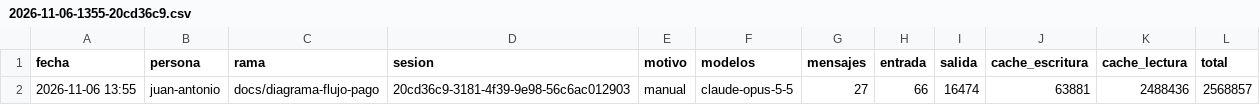
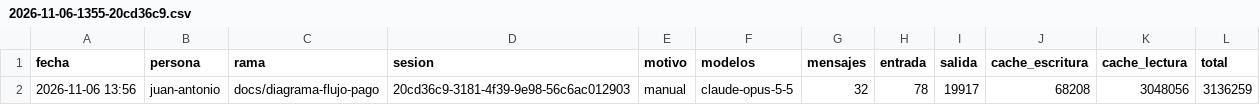
Before and after one commit to sebasbarrabaja-cmyk/Food4All, a CSV file: docs/tokens/juan-antonio/2026-11-06-1355-20cd36c9.csv, drawn as a sheet; removed rows and columns are numbered as before the commit, all else as after; the diff names each change by its address in the sheet, - before the commit and + after, or states it on an @@ line.

Commit message:
docs: registro de la comprobación final y tokens actualizados

```diff
--- a/docs/tokens/juan-antonio/2026-11-06-1355-20cd36c9.csv
+++ b/docs/tokens/juan-antonio/2026-11-06-1355-20cd36c9.csv
-row 2: 2026-11-06 13:55 | juan-antonio | docs/diagrama-flujo-pago | 20cd36c9-3181-4f39-9e98-56c6ac012903 | manual | claude-opus-5-5 | 27 | 66 | 16474 | 63881 | 2488436 | 2568857
+row 2: 2026-11-06 13:56 | juan-antonio | docs/diagrama-flujo-pago | 20cd36c9-3181-4f39-9e98-56c6ac012903 | manual | claude-opus-5-5 | 32 | 78 | 19917 | 68208 | 3048056 | 3136259
```
Also changed, not shown: 1 other file.
